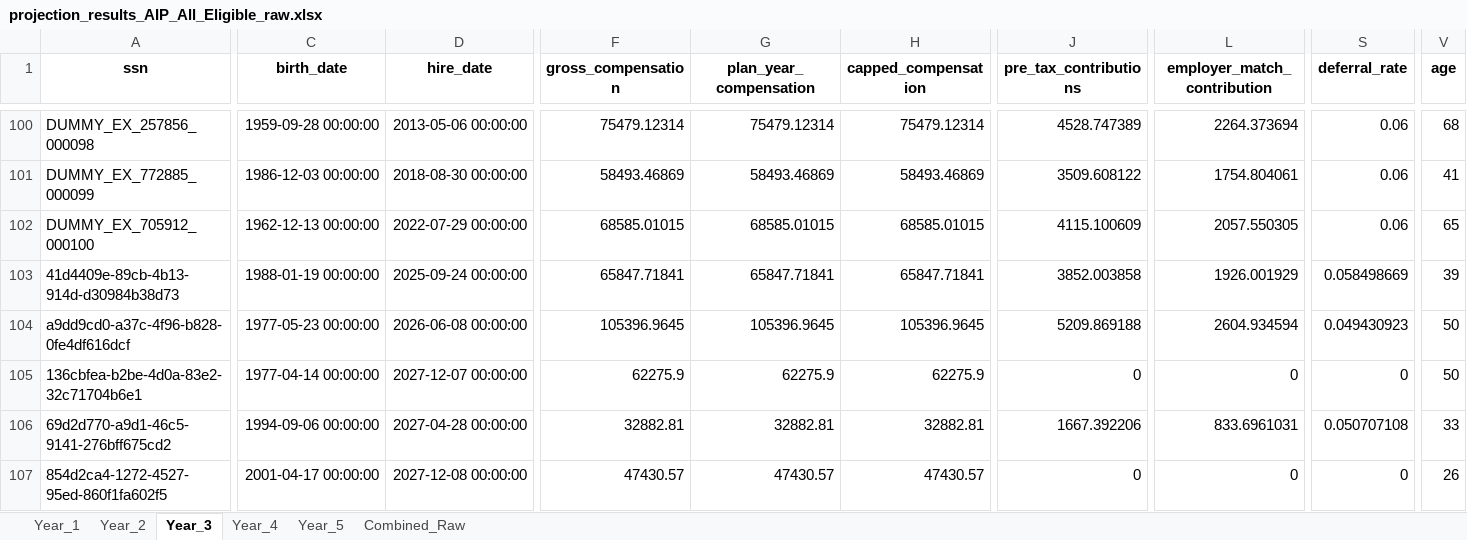
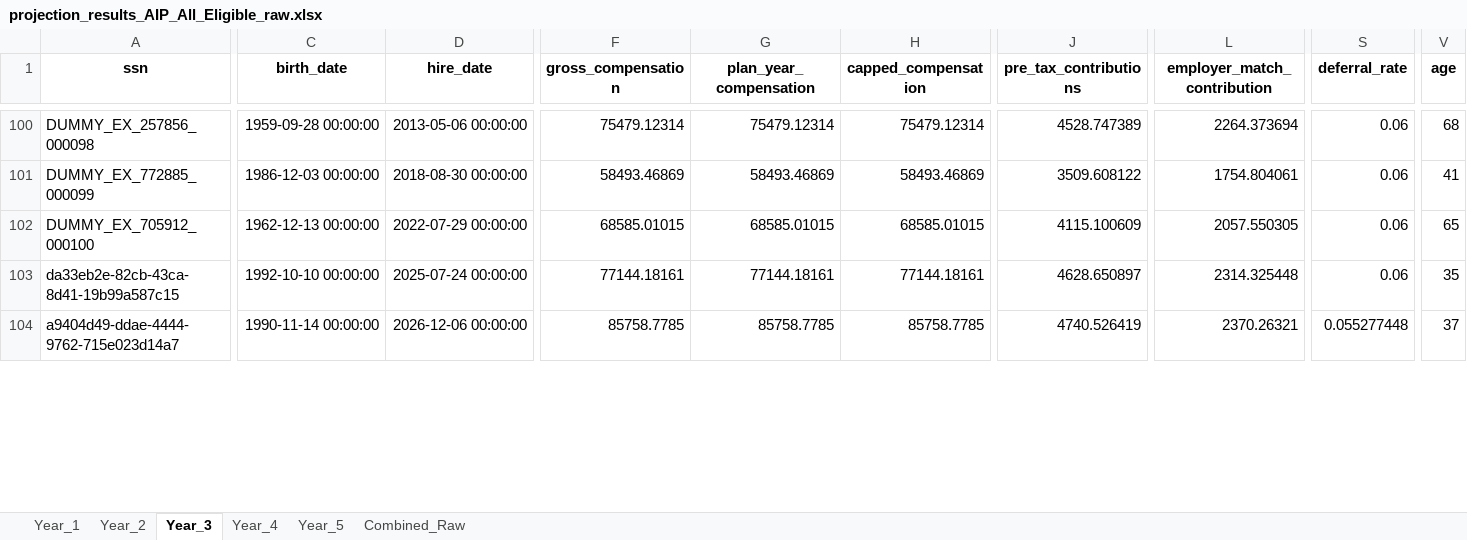
Before and after one commit to crzyc98/cost-model, an Excel workbook: projection_results_AIP_All_Eligible_raw.xlsx, sheet Year_3, drawn as a sheet; only a part is shown, gaps mark what is left out; values as stored, in another font and other column widths than the file's, no borders; removed rows and columns are numbered as before the commit, all else as after; rows hold the shown columns only; the diff covers the shown part only; the diff names each change by its address in the sheet, - before the commit and + after, or states it on an @@ line.

Commit message:
Update auto-increase logic to support new hire only and all eligible scenarios

```diff
--- a/projection_results_AIP_All_Eligible_raw.xlsx (sheet Year_3)
+++ b/projection_results_AIP_All_Eligible_raw.xlsx (sheet Year_3)
-A103 (ssn): 41d4409e-89cb-4b13-914d-d30984b38d73
+A103 (ssn): da33eb2e-82cb-43ca-8d41-19b99a587c15
-C103 (birth_date): 1988-01-19 00:00:00
+C103 (birth_date): 1992-10-10 00:00:00
-D103 (hire_date): 2025-09-24 00:00:00
+D103 (hire_date): 2025-07-24 00:00:00
-F103 (gross_compensation): 65847.71841
+F103 (gross_compensation): 77144.18161
-G103 (plan_year_compensation): 65847.71841
+G103 (plan_year_compensation): 77144.18161
-H103 (capped_compensation): 65847.71841
+H103 (capped_compensation): 77144.18161
-J103 (pre_tax_contributions): 3852.003858
+J103 (pre_tax_contributions): 4628.650897
-L103 (employer_match_contribution): 1926.001929
+L103 (employer_match_contribution): 2314.325448
-S103 (deferral_rate): 0.058498669
+S103 (deferral_rate): 0.06
-V103 (age): 39
+V103 (age): 35
-row 104: a9dd9cd0-a37c-4f96-b828-0fe4df616dcf | 1977-05-23 00:00:00 | 2026-06-08 00:00:00 | 105396.9645 | 105396.9645 | 105396.9645 | 5209.869188 | 2604.934594 | 0.049430923 | 50
-row 105: 136cbfea-b2be-4d0a-83e2-32c71704b6e1 | 1977-04-14 00:00:00 | 2027-12-07 00:00:00 | 62275.9 | 62275.9 | 62275.9 | 0 | 0 | 0 | 50
-A104 (ssn): 69d2d770-a9d1-46c5-9141-276bff675cd2
+A104 (ssn): a9404d49-ddae-4444-9762-715e023d14a7
-C104 (birth_date): 1994-09-06 00:00:00
+C104 (birth_date): 1990-11-14 00:00:00
-D104 (hire_date): 2027-04-28 00:00:00
+D104 (hire_date): 2026-12-06 00:00:00
-F104 (gross_compensation): 32882.81
+F104 (gross_compensation): 85758.7785
-G104 (plan_year_compensation): 32882.81
+G104 (plan_year_compensation): 85758.7785
-H104 (capped_compensation): 32882.81
+H104 (capped_compensation): 85758.7785
-J104 (pre_tax_contributions): 1667.392206
+J104 (pre_tax_contributions): 4740.526419
-L104 (employer_match_contribution): 833.6961031
+L104 (employer_match_contribution): 2370.26321
-S104 (deferral_rate): 0.050707108
+S104 (deferral_rate): 0.055277448
-V104 (age): 33
+V104 (age): 37
-row 107: 854d2ca4-1272-4527-95ed-860f1fa602f5 | 2001-04-17 00:00:00 | 2027-12-08 00:00:00 | 47430.57 | 47430.57 | 47430.57 | 0 | 0 | 0 | 26
```
Also changed, not shown: 9 added rows, 6 removed rows and 171 edited cells elsewhere in this sheet, sheet Combined_Raw, sheet Year_5, sheet Year_4, sheet Year_2, sheet Year_1, projection_results_AIP_All_Eligible.xlsx, projection_results_AIP_New_Hires_raw.xlsx, 6 other files.
